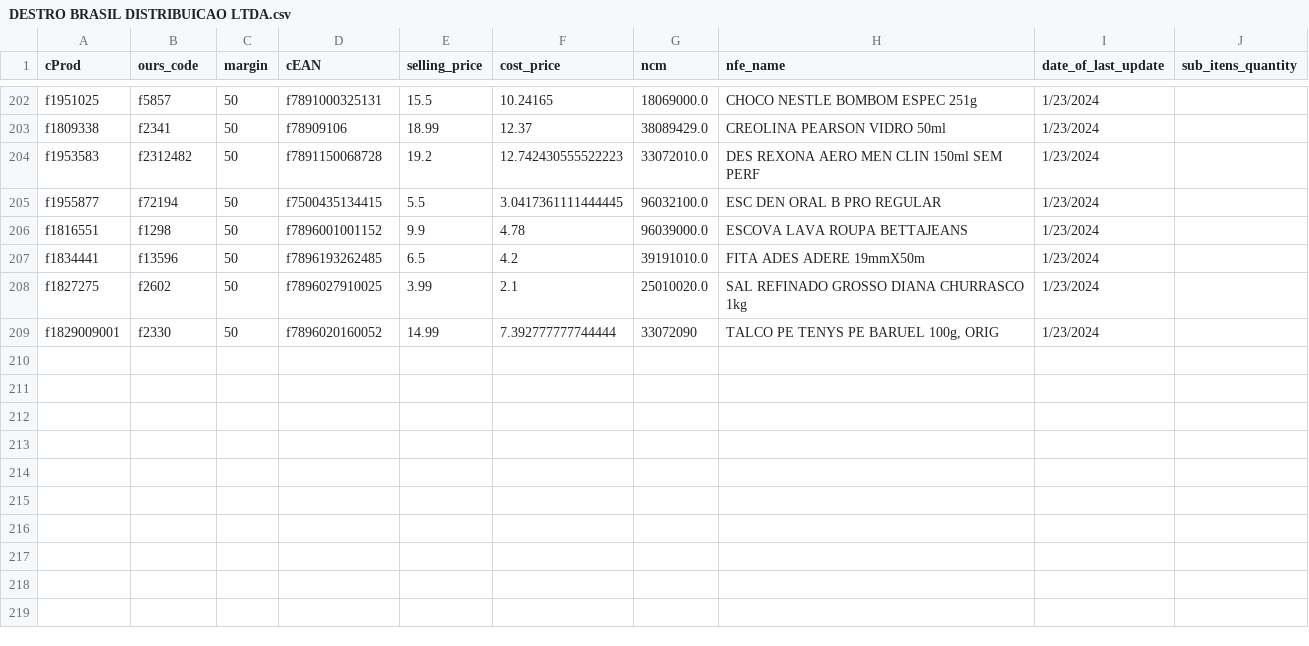
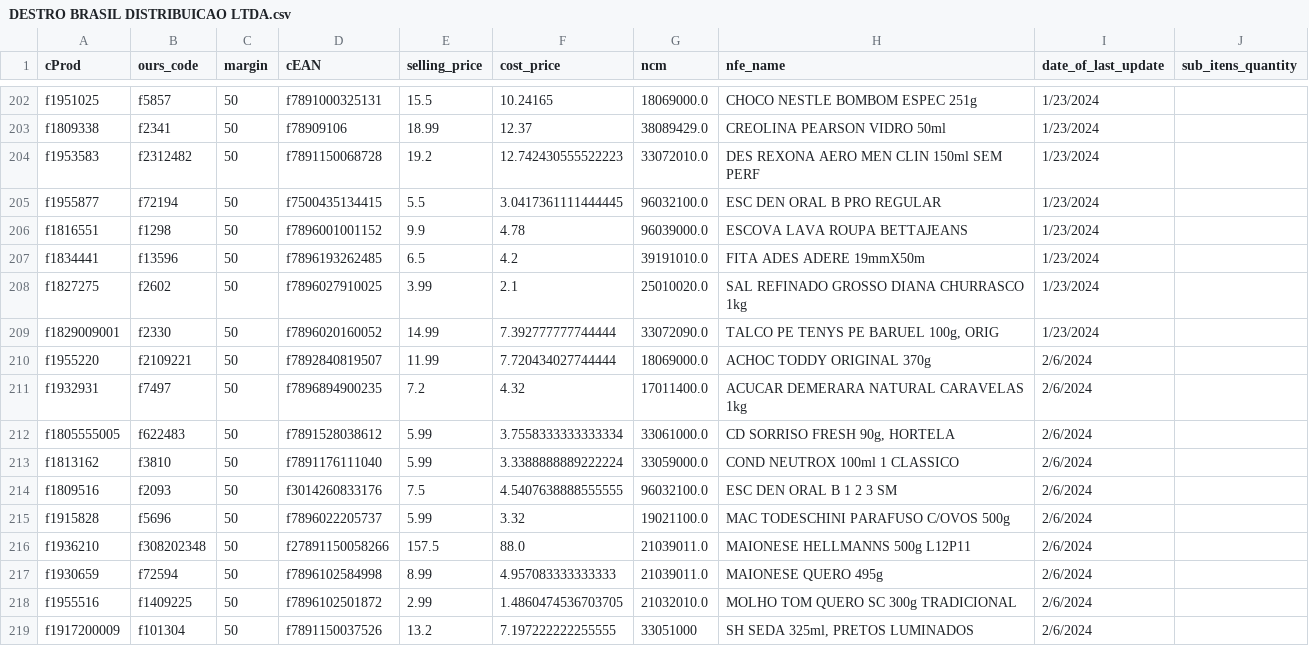
Before and after one commit to I3run01/bot-update-price-python, a CSV file: database/DESTRO BRASIL DISTRIBUICAO LTDA.csv, drawn as a sheet; only a part is shown, gaps mark what is left out.

Commit message:
new prods

```diff
--- a/database/DESTRO BRASIL DISTRIBUICAO LTDA.csv
+++ b/database/DESTRO BRASIL DISTRIBUICAO LTDA.csv
@@ -208,2 +208,12 @@ f1834441,f13596,50,f7896193262485,6.5,4.2,39191010.0,FITA ADES ADERE 19mmX50m,1/
 f1827275,f2602,50,f7896027910025,3.99,2.1,25010020.0,SAL REFINADO GROSSO DIANA CHURRASCO 1kg,1/23/2024,
-f1829009001,f2330,50,f7896020160052,14.99,7.392777777744444,33072090,"TALCO PE TENYS PE BARUEL 100g, ORIG",1/23/2024,
+f1829009001,f2330,50,f7896020160052,14.99,7.392777777744444,33072090.0,"TALCO PE TENYS PE BARUEL 100g, ORIG",1/23/2024,
+f1955220,f2109221,50,f7892840819507,11.99,7.720434027744444,18069000.0,ACHOC TODDY ORIGINAL 370g,2/6/2024,
+f1932931,f7497,50,f7896894900235,7.2,4.32,17011400.0,ACUCAR DEMERARA NATURAL CARAVELAS 1kg,2/6/2024,
+f1805555005,f622483,50,f7891528038612,5.99,3.7558333333333334,33061000.0,"CD SORRISO FRESH 90g, HORTELA",2/6/2024,
+f1813162,f3810,50,f7891176111040,5.99,3.3388888889222224,33059000.0,COND NEUTROX 100ml 1 CLASSICO,2/6/2024,
+f1809516,f2093,50,f3014260833176,7.5,4.5407638888555555,96032100.0,ESC DEN ORAL B 1 2 3 SM,2/6/2024,
+f1915828,f5696,50,f7896022205737,5.99,3.32,19021100.0,MAC TODESCHINI PARAFUSO C/OVOS 500g,2/6/2024,
+f1936210,f308202348,50,f27891150058266,157.5,88.0,21039011.0,MAIONESE HELLMANNS 500g L12P11,2/6/2024,
+f1930659,f72594,50,f7896102584998,8.99,4.957083333333333,21039011.0,MAIONESE QUERO 495g,2/6/2024,
+f1955516,f1409225,50,f7896102501872,2.99,1.4860474536703705,21032010.0,MOLHO TOM QUERO SC 300g TRADICIONAL,2/6/2024,
+f1917200009,f101304,50,f7891150037526,13.2,7.197222222255555,33051000,"SH SEDA 325ml, PRETOS LUMINADOS",2/6/2024,
```
Also changed, not shown: database/ARROJITO COMERCIO DE ALIMENTO LTDA.csv, database/MASTRO DISTRIBUIDORA LTDA.csv, 2 other files.
